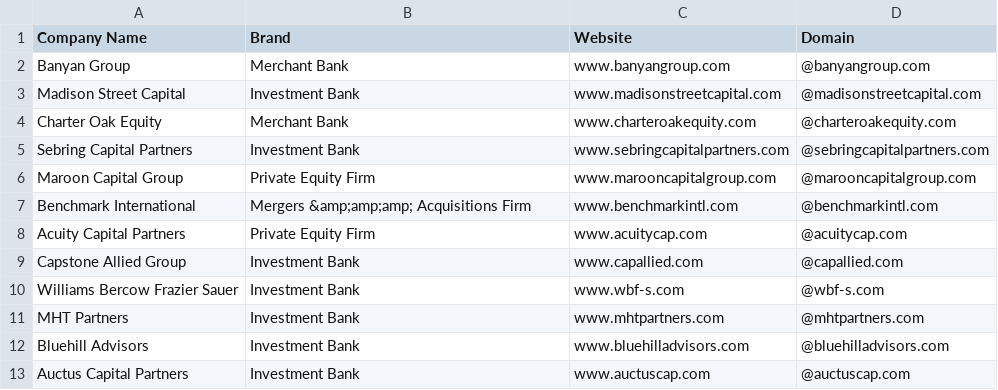
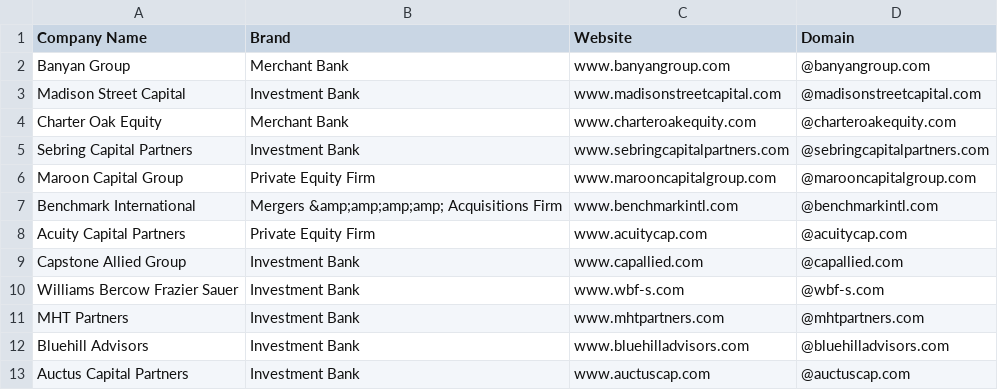
Before and after one commit to will-carrington/inconsistent_contacts, a CSV file: wac6er_file.csv, drawn as a sheet.

Commit message:
Update file via API

```diff
--- a/wac6er_file.csv
+++ b/wac6er_file.csv
@@ -6,3 +6,3 @@ Sebring Capital Partners, Investment Bank, www.sebringcapitalpartners.com,@sebri
 Maroon Capital Group, Private Equity Firm, www.marooncapitalgroup.com ,@marooncapitalgroup.com
-Benchmark International, Mergers &amp;amp;amp; Acquisitions Firm, www.benchmarkintl.com ,@benchmarkintl.com
+Benchmark International, Mergers &amp;amp;amp;amp; Acquisitions Firm, www.benchmarkintl.com ,@benchmarkintl.com
 Acuity Capital Partners, Private Equity Firm, www.acuitycap.com ,@acuitycap.com
```
